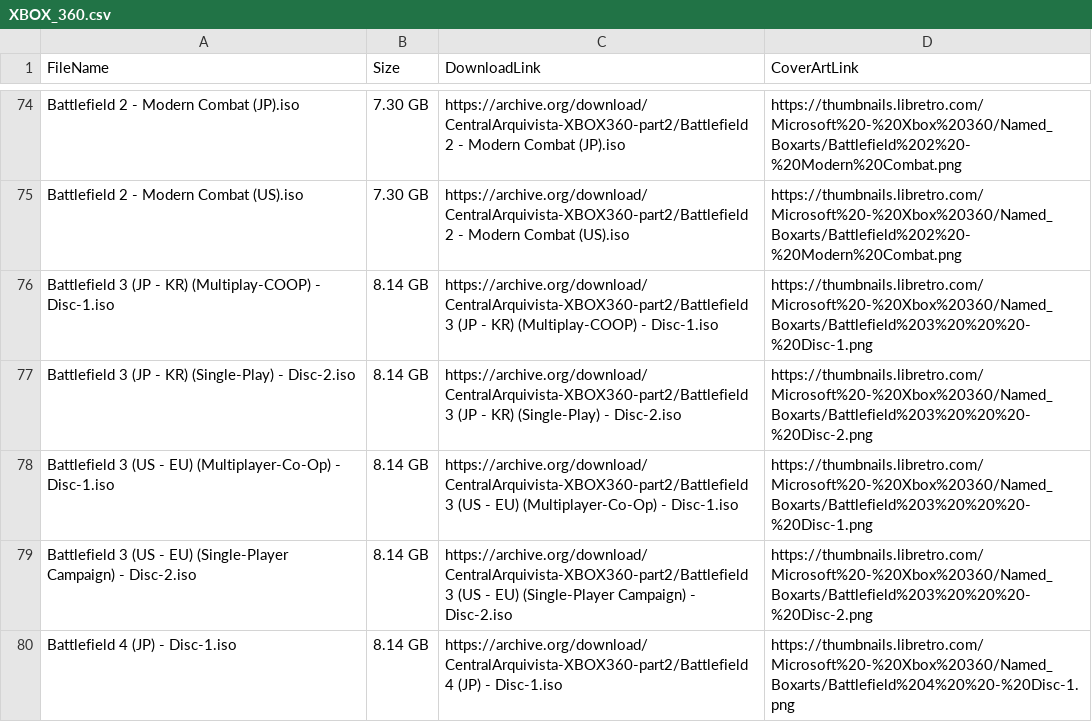
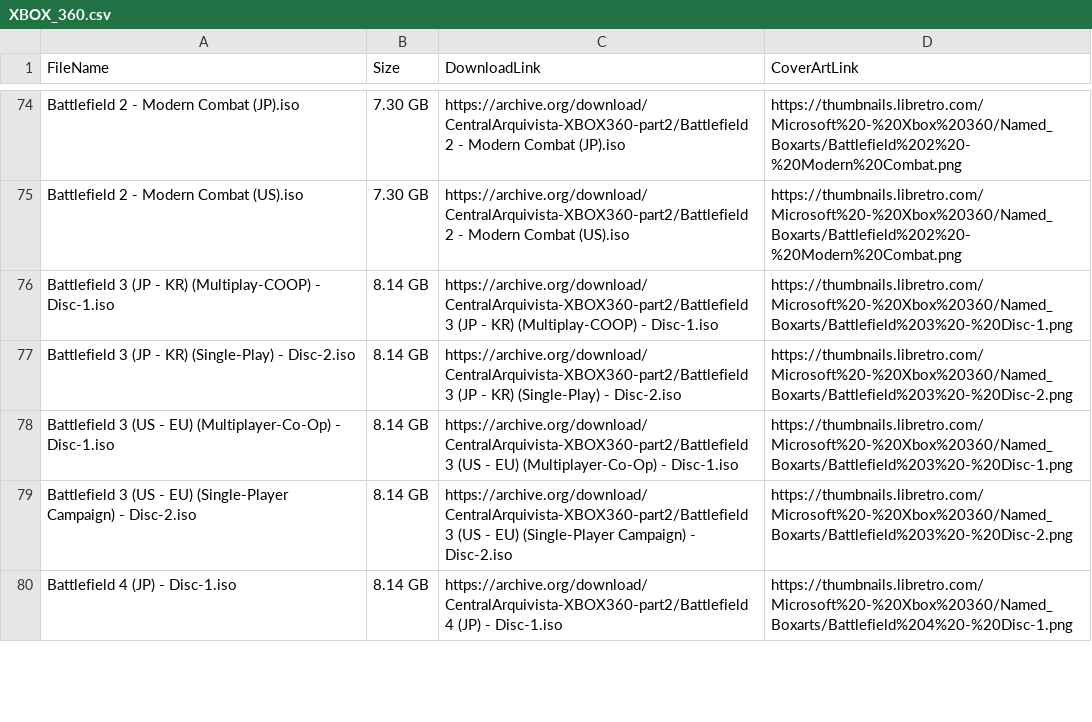
Before and after one commit to gamesiteonline/game-database, a CSV file: XBOX_360.csv, drawn as a sheet; only a part is shown, gaps mark what is left out; the diff covers the shown part only.

Commit message:
Perfected cover art matching: specific title fixes (e.g. Spider-Man 2)

```diff
--- a/XBOX_360.csv
+++ b/XBOX_360.csv
@@ -75,6 +75,6 @@ Battlefield 2 - Modern Combat (JP).iso,7.30 GB,https://archive.org/download/Cent
 Battlefield 2 - Modern Combat (US).iso,7.30 GB,https://archive.org/download/CentralArquivista-XBOX360-part2/Battlefield 2 - Modern Combat (US).iso,https://thumbnails.libretro.com/Microsoft%20-%20Xbox%20360/Named_Boxarts/Battlefield%202%20-%20Modern%20Combat.png
-Battlefield 3 (JP - KR) (Multiplay-COOP) - Disc-1.iso,8.14 GB,https://archive.org/download/CentralArquivista-XBOX360-part2/Battlefield 3 (JP - KR) (Multiplay-COOP) - Disc-1.iso,https://thumbnails.libretro.com/Microsoft%20-%20Xbox%20360/Named_Boxarts/Battlefield%203%20%20%20-%20Disc-1.png
-Battlefield 3 (JP - KR) (Single-Play) - Disc-2.iso,8.14 GB,https://archive.org/download/CentralArquivista-XBOX360-part2/Battlefield 3 (JP - KR) (Single-Play) - Disc-2.iso,https://thumbnails.libretro.com/Microsoft%20-%20Xbox%20360/Named_Boxarts/Battlefield%203%20%20%20-%20Disc-2.png
-Battlefield 3 (US - EU) (Multiplayer-Co-Op) - Disc-1.iso,8.14 GB,https://archive.org/download/CentralArquivista-XBOX360-part2/Battlefield 3 (US - EU) (Multiplayer-Co-Op) - Disc-1.iso,https://thumbnails.libretro.com/Microsoft%20-%20Xbox%20360/Named_Boxarts/Battlefield%203%20%20%20-%20Disc-1.png
-Battlefield 3 (US - EU) (Single-Player Campaign) - Disc-2.iso,8.14 GB,https://archive.org/download/CentralArquivista-XBOX360-part2/Battlefield 3 (US - EU) (Single-Player Campaign) - Disc-2.iso,https://thumbnails.libretro.com/Microsoft%20-%20Xbox%20360/Named_Boxarts/Battlefield%203%20%20%20-%20Disc-2.png
-Battlefield 4 (JP) - Disc-1.iso,8.14 GB,https://archive.org/download/CentralArquivista-XBOX360-part2/Battlefield 4 (JP) - Disc-1.iso,https://thumbnails.libretro.com/Microsoft%20-%20Xbox%20360/Named_Boxarts/Battlefield%204%20%20-%20Disc-1.png
+Battlefield 3 (JP - KR) (Multiplay-COOP) - Disc-1.iso,8.14 GB,https://archive.org/download/CentralArquivista-XBOX360-part2/Battlefield 3 (JP - KR) (Multiplay-COOP) - Disc-1.iso,https://thumbnails.libretro.com/Microsoft%20-%20Xbox%20360/Named_Boxarts/Battlefield%203%20-%20Disc-1.png
+Battlefield 3 (JP - KR) (Single-Play) - Disc-2.iso,8.14 GB,https://archive.org/download/CentralArquivista-XBOX360-part2/Battlefield 3 (JP - KR) (Single-Play) - Disc-2.iso,https://thumbnails.libretro.com/Microsoft%20-%20Xbox%20360/Named_Boxarts/Battlefield%203%20-%20Disc-2.png
+Battlefield 3 (US - EU) (Multiplayer-Co-Op) - Disc-1.iso,8.14 GB,https://archive.org/download/CentralArquivista-XBOX360-part2/Battlefield 3 (US - EU) (Multiplayer-Co-Op) - Disc-1.iso,https://thumbnails.libretro.com/Microsoft%20-%20Xbox%20360/Named_Boxarts/Battlefield%203%20-%20Disc-1.png
+Battlefield 3 (US - EU) (Single-Player Campaign) - Disc-2.iso,8.14 GB,https://archive.org/download/CentralArquivista-XBOX360-part2/Battlefield 3 (US - EU) (Single-Player Campaign) - Disc-2.iso,https://thumbnails.libretro.com/Microsoft%20-%20Xbox%20360/Named_Boxarts/Battlefield%203%20-%20Disc-2.png
+Battlefield 4 (JP) - Disc-1.iso,8.14 GB,https://archive.org/download/CentralArquivista-XBOX360-part2/Battlefield 4 (JP) - Disc-1.iso,https://thumbnails.libretro.com/Microsoft%20-%20Xbox%20360/Named_Boxarts/Battlefield%204%20-%20Disc-1.png
```
Also changed, not shown: 43 edited cells elsewhere in this file, PC_Dreamcast.csv, PS3_PS4_Labels.csv, 9 other files.
